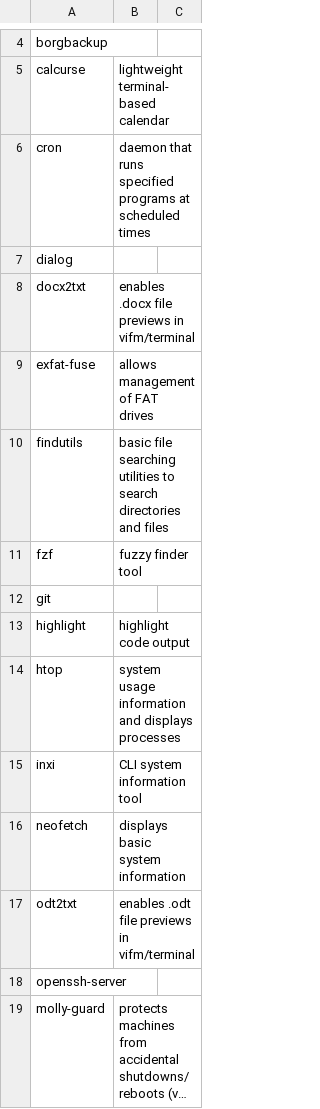
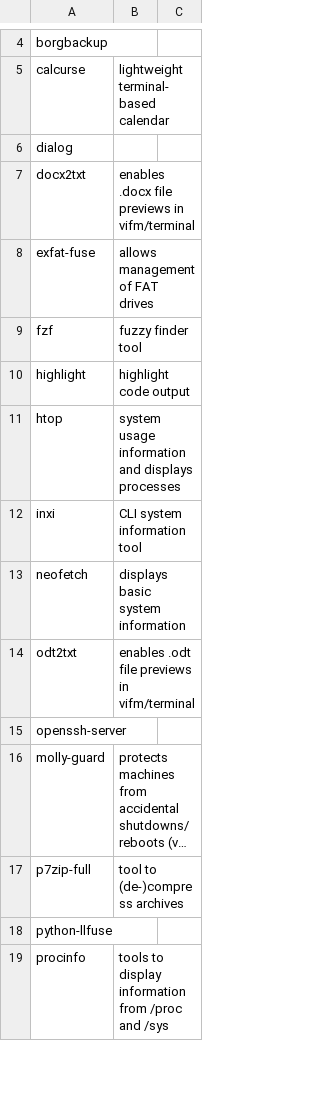
Before and after one commit to ispanos/anergos, a CSV file: programs/ubuntu/i3.csv, drawn as a sheet; only a part is shown, gaps mark what is left out; the shorter side is filled out with more unchanged rows; long unchanged cells end in …; the diff covers the shown part only; the diff names each change by its address in the sheet, - before the commit and + after, or states it on an @@ line.

```diff
--- a/programs/ubuntu/i3.csv
+++ b/programs/ubuntu/i3.csv
-row 6: cron | daemon that runs specified programs at scheduled times
-row 10: findutils | basic file searching utilities to search directories and files
-row 12: git
```
Also changed, not shown: 14 removed rows elsewhere in this file.
